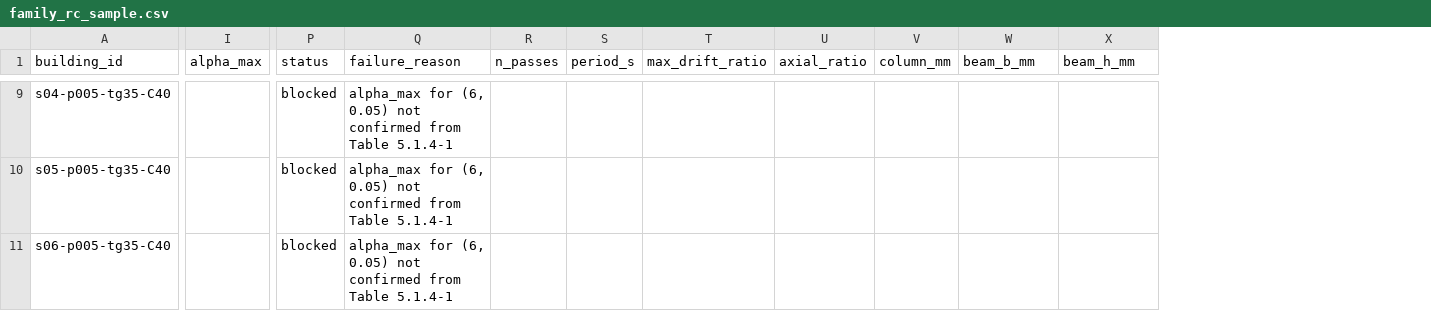
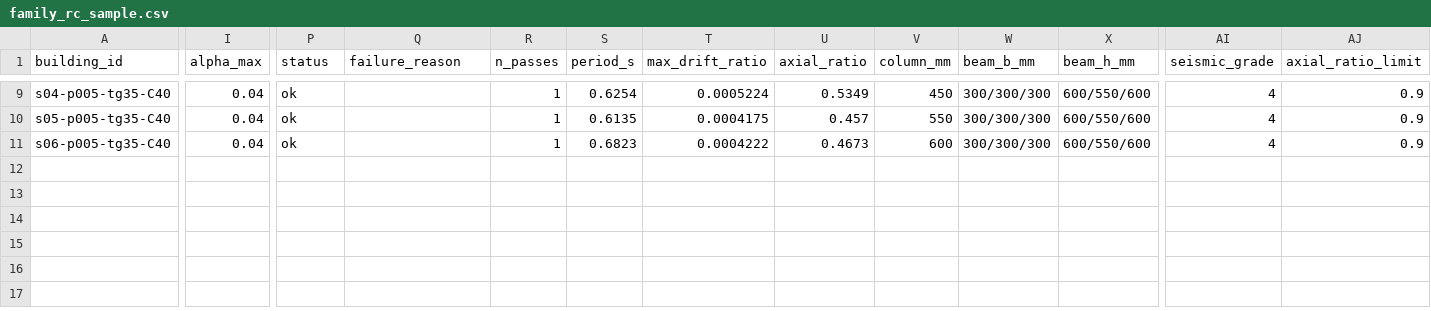
Before and after one commit to syednafizreja/ShellBench, a CSV file: results/family_rc_sample.csv, drawn as a sheet; only a part is shown, gaps mark what is left out; the diff covers the shown part only; the diff names each change by its address in the sheet, - before the commit and + after, or states it on an @@ line.

Commit message:
Day 26: alpha_max, intensity, frame height, grade and axial limits from GB 50011 tables; close JGJ 22 item

```diff
--- a/results/family_rc_sample.csv
+++ b/results/family_rc_sample.csv
+column AI (seismic_grade), rows 9-11: all 4
+column AJ (axial_ratio_limit), rows 9-11: all 0.9
-I9:I11 (alpha_max): (empty)
+I9:I11 (alpha_max): 0.04
-P9:P11 (status): blocked
+P9:P11 (status): ok
-Q9:Q11 (failure_reason): alpha_max for (6, 0.05) not confirmed from Table 5.1.4-1
+Q9:Q11 (failure_reason): (empty)
-R9:R11 (n_passes): (empty)
+R9:R11 (n_passes): 1
-S9 (period_s): (empty)
+S9 (period_s): 0.6254
-T9 (max_drift_ratio): (empty)
+T9 (max_drift_ratio): 0.0005224
-U9 (axial_ratio): (empty)
+U9 (axial_ratio): 0.5349
-V9 (column_mm): (empty)
+V9 (column_mm): 450
-W9:W11 (beam_b_mm): (empty)
+W9:W11 (beam_b_mm): 300/300/300
-X9:X11 (beam_h_mm): (empty)
+X9:X11 (beam_h_mm): 600/550/600
-S10 (period_s): (empty)
+S10 (period_s): 0.6135
-T10 (max_drift_ratio): (empty)
+T10 (max_drift_ratio): 0.0004175
-U10 (axial_ratio): (empty)
+U10 (axial_ratio): 0.457
-V10 (column_mm): (empty)
+V10 (column_mm): 550
-S11 (period_s): (empty)
+S11 (period_s): 0.6823
-T11 (max_drift_ratio): (empty)
+T11 (max_drift_ratio): 0.0004222
-U11 (axial_ratio): (empty)
+U11 (axial_ratio): 0.4673
-V11 (column_mm): (empty)
+V11 (column_mm): 600
```
Also changed, not shown: 60 edited cells elsewhere in this file, 8 other files.
